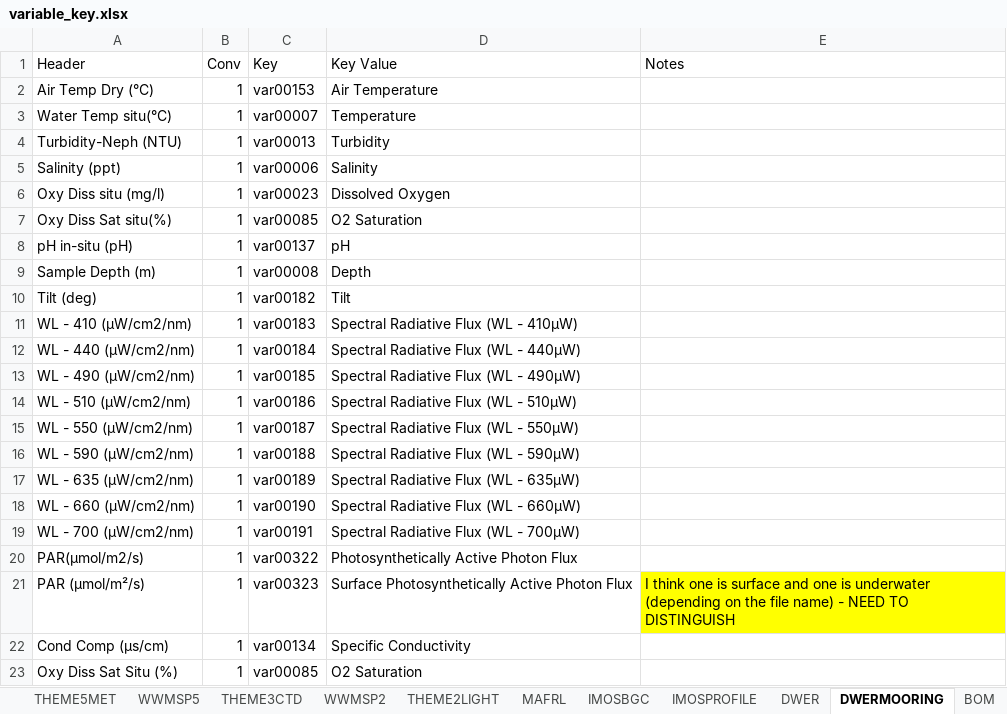
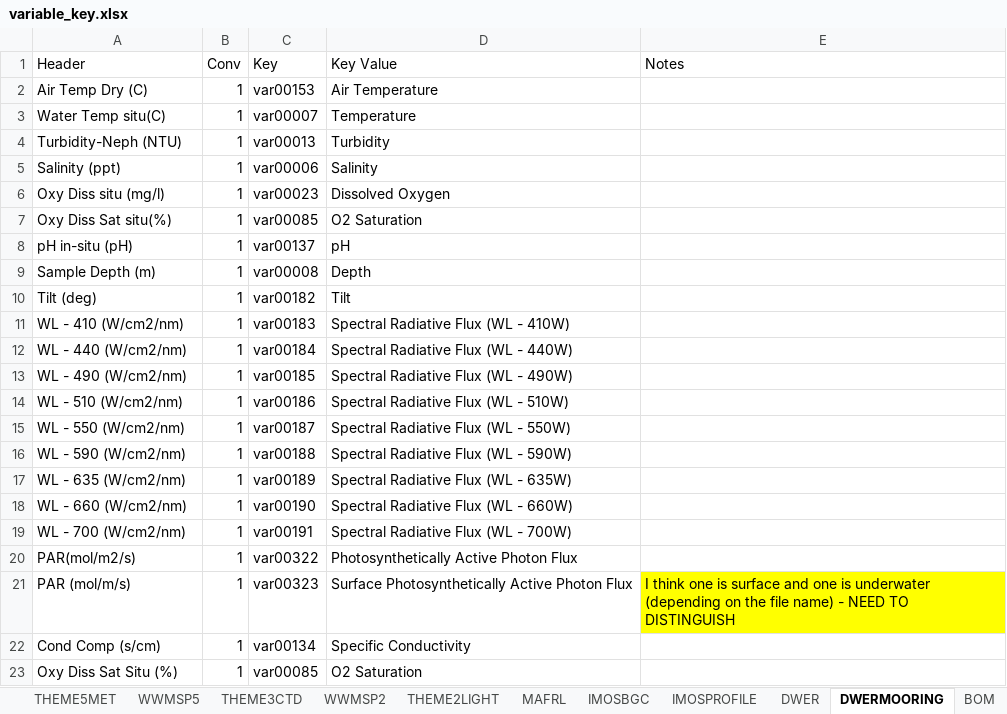
Before and after one commit to SEAF-CS/csiem-data, an Excel workbook: data-governance/variable_key.xlsx, sheet DWERMOORING, drawn as a sheet; values as stored, in another font and other column widths than the file's, no borders; the diff names each change by its address in the sheet, - before the commit and + after, or states it on an @@ line.

```diff
--- a/data-governance/variable_key.xlsx (sheet DWERMOORING)
+++ b/data-governance/variable_key.xlsx (sheet DWERMOORING)
-A2 (Header): Air Temp Dry (°C)
+A2 (Header): Air Temp Dry (C)
-A3 (Header): Water Temp situ(°C)
+A3 (Header): Water Temp situ(C)
-A11 (Header): WL - 410 (µW/cm2/nm)
+A11 (Header): WL - 410 (W/cm2/nm)
-D11 (Key Value): Spectral Radiative Flux (WL - 410µW)
+D11 (Key Value): Spectral Radiative Flux (WL - 410W)
-A12 (Header): WL - 440 (µW/cm2/nm)
+A12 (Header): WL - 440 (W/cm2/nm)
-D12 (Key Value): Spectral Radiative Flux (WL - 440µW)
+D12 (Key Value): Spectral Radiative Flux (WL - 440W)
-A13 (Header): WL - 490 (µW/cm2/nm)
+A13 (Header): WL - 490 (W/cm2/nm)
-D13 (Key Value): Spectral Radiative Flux (WL - 490µW)
+D13 (Key Value): Spectral Radiative Flux (WL - 490W)
-A14 (Header): WL - 510 (µW/cm2/nm)
+A14 (Header): WL - 510 (W/cm2/nm)
-D14 (Key Value): Spectral Radiative Flux (WL - 510µW)
+D14 (Key Value): Spectral Radiative Flux (WL - 510W)
-A15 (Header): WL - 550 (µW/cm2/nm)
+A15 (Header): WL - 550 (W/cm2/nm)
-D15 (Key Value): Spectral Radiative Flux (WL - 550µW)
+D15 (Key Value): Spectral Radiative Flux (WL - 550W)
-A16 (Header): WL - 590 (µW/cm2/nm)
+A16 (Header): WL - 590 (W/cm2/nm)
-D16 (Key Value): Spectral Radiative Flux (WL - 590µW)
+D16 (Key Value): Spectral Radiative Flux (WL - 590W)
-A17 (Header): WL - 635 (µW/cm2/nm)
+A17 (Header): WL - 635 (W/cm2/nm)
-D17 (Key Value): Spectral Radiative Flux (WL - 635µW)
+D17 (Key Value): Spectral Radiative Flux (WL - 635W)
-A18 (Header): WL - 660 (µW/cm2/nm)
+A18 (Header): WL - 660 (W/cm2/nm)
-D18 (Key Value): Spectral Radiative Flux (WL - 660µW)
+D18 (Key Value): Spectral Radiative Flux (WL - 660W)
-A19 (Header): WL - 700 (µW/cm2/nm)
+A19 (Header): WL - 700 (W/cm2/nm)
-D19 (Key Value): Spectral Radiative Flux (WL - 700µW)
+D19 (Key Value): Spectral Radiative Flux (WL - 700W)
-A20 (Header): PAR(µmol/m2/s)
+A20 (Header): PAR(mol/m2/s)
-A21 (Header): PAR (µmol/m²/s)
+A21 (Header): PAR (mol/m/s)
-A22 (Header): Cond Comp (µs/cm)
+A22 (Header): Cond Comp (s/cm)
```
Also changed, not shown: sheet MASTER KEY, sheet Model_TFV, sheet MAFRL, sheet DWER, sheet THEME5, sheet IMOSBGC, 5 more sheets, 5 other files.
